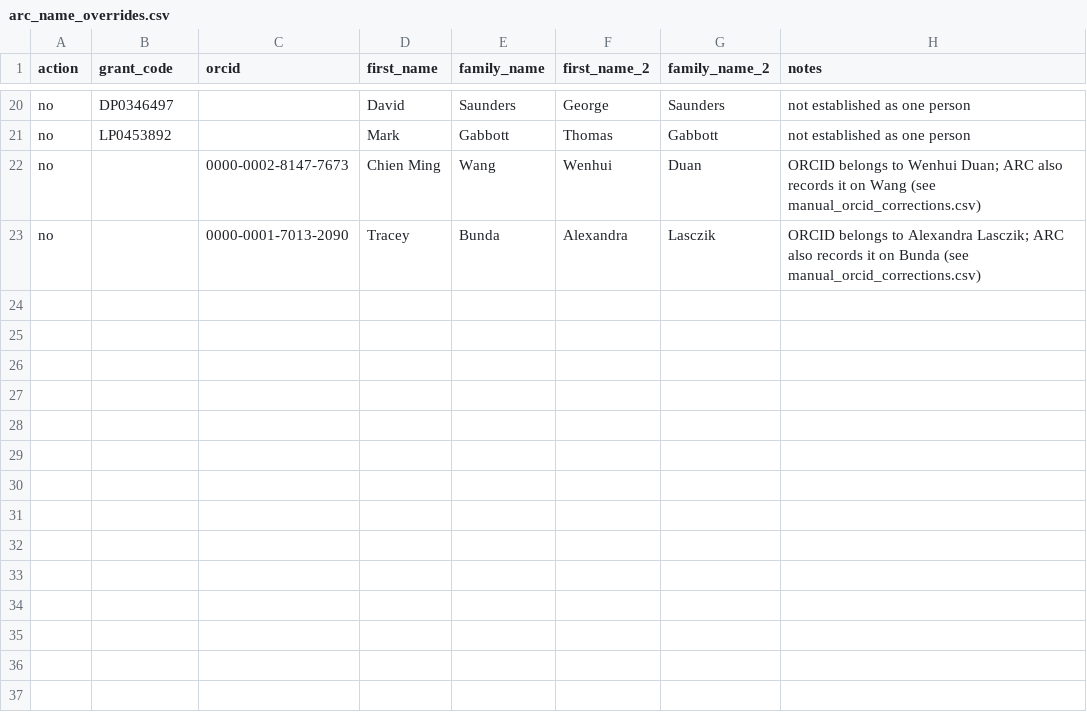
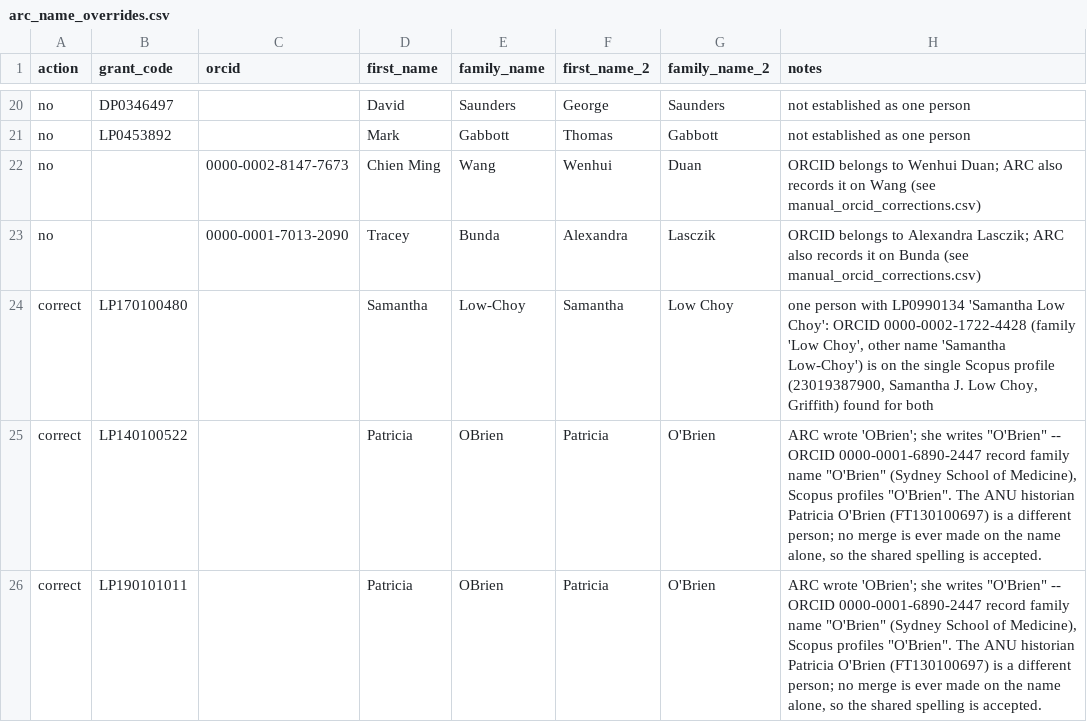
Before and after one commit to LarryCram/arc_grants, a CSV file: data_persisted/arc_name_overrides.csv, drawn as a sheet; only a part is shown, gaps mark what is left out; the diff names each change by its address in the sheet, - before the commit and + after, or states it on an @@ line.

```diff
--- a/data_persisted/arc_name_overrides.csv
+++ b/data_persisted/arc_name_overrides.csv
+row 24: correct | LP170100480 |  | Samantha | Low-Choy | Samantha | Low Choy | one person with LP0990134 'Samantha Low Choy': ORCID 0000-0002-1722-4428 (family 'Low Choy', other name 'Samantha Low-Choy') is on the single Scopus profile (23019387900, Samantha J. Low Choy, Griffith) found for both
+row 25: correct | LP140100522 |  | Patricia | OBrien | Patricia | O'Brien | ARC wrote 'OBrien'; she writes "O'Brien" -- ORCID 0000-0001-6890-2447 record family name "O'Brien" (Sydney School of Medicine), Scopus profiles "O'Brien". The ANU historian Patricia O'Brien (FT130100697) is a different person; no merge is ever made on the name alone, so the shared spelling is accepted.
+row 26: correct | LP190101011 |  | Patricia | OBrien | Patricia | O'Brien | ARC wrote 'OBrien'; she writes "O'Brien" -- ORCID 0000-0001-6890-2447 record family name "O'Brien" (Sydney School of Medicine), Scopus profiles "O'Brien". The ANU historian Patricia O'Brien (FT130100697) is a different person; no merge is ever made on the name alone, so the shared spelling is accepted.
```
Also changed, not shown: data_persisted/manual_splits.csv, 5 other files.
